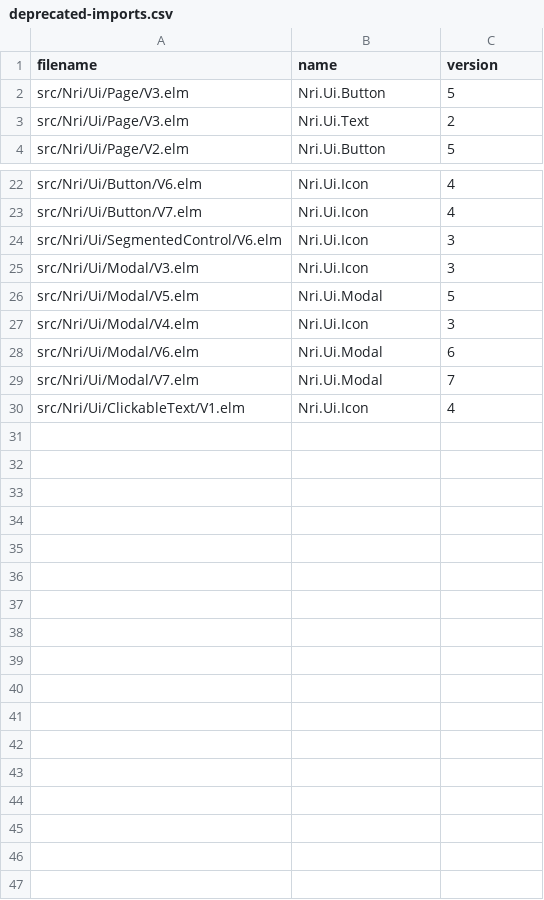
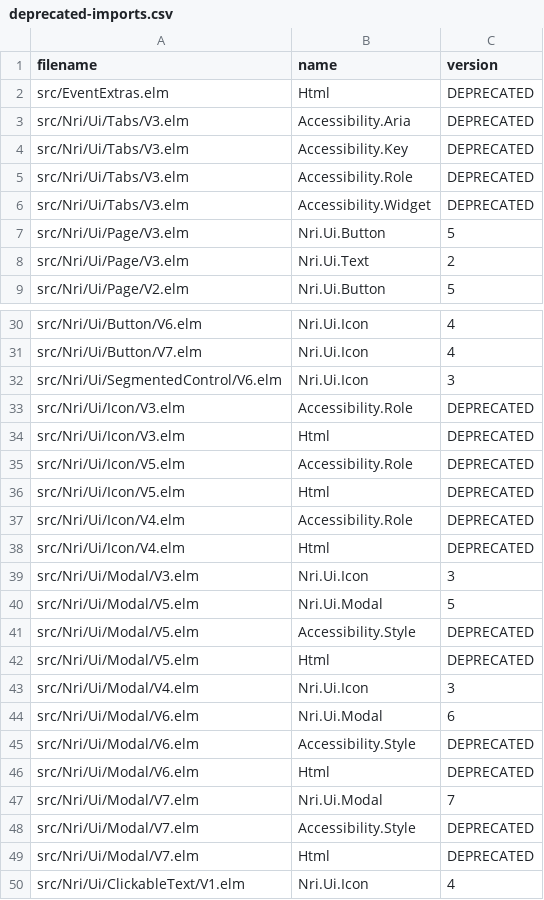
Before and after one commit to NoRedInk/noredink-ui, a CSV file: script/deprecated-imports.csv, drawn as a sheet; only a part is shown, gaps mark what is left out; the diff covers the shown part only; the diff names each change by its address in the sheet, - before the commit and + after, or states it on an @@ line.

Commit message:
bless imports

```diff
--- a/script/deprecated-imports.csv
+++ b/script/deprecated-imports.csv
+row 2: src/EventExtras.elm | Html | DEPRECATED
+row 3: src/Nri/Ui/Tabs/V3.elm | Accessibility.Aria | DEPRECATED
+row 4: src/Nri/Ui/Tabs/V3.elm | Accessibility.Key | DEPRECATED
+row 5: src/Nri/Ui/Tabs/V3.elm | Accessibility.Role | DEPRECATED
+row 6: src/Nri/Ui/Tabs/V3.elm | Accessibility.Widget | DEPRECATED
+row 33: src/Nri/Ui/Icon/V3.elm | Accessibility.Role | DEPRECATED
+row 34: src/Nri/Ui/Icon/V3.elm | Html | DEPRECATED
+row 35: src/Nri/Ui/Icon/V5.elm | Accessibility.Role | DEPRECATED
+row 36: src/Nri/Ui/Icon/V5.elm | Html | DEPRECATED
+row 37: src/Nri/Ui/Icon/V4.elm | Accessibility.Role | DEPRECATED
+row 38: src/Nri/Ui/Icon/V4.elm | Html | DEPRECATED
+row 41: src/Nri/Ui/Modal/V5.elm | Accessibility.Style | DEPRECATED
+row 42: src/Nri/Ui/Modal/V5.elm | Html | DEPRECATED
+row 45: src/Nri/Ui/Modal/V6.elm | Accessibility.Style | DEPRECATED
+row 46: src/Nri/Ui/Modal/V6.elm | Html | DEPRECATED
+row 48: src/Nri/Ui/Modal/V7.elm | Accessibility.Style | DEPRECATED
+row 49: src/Nri/Ui/Modal/V7.elm | Html | DEPRECATED
```
Also changed, not shown: 3 added rows elsewhere in this file.
